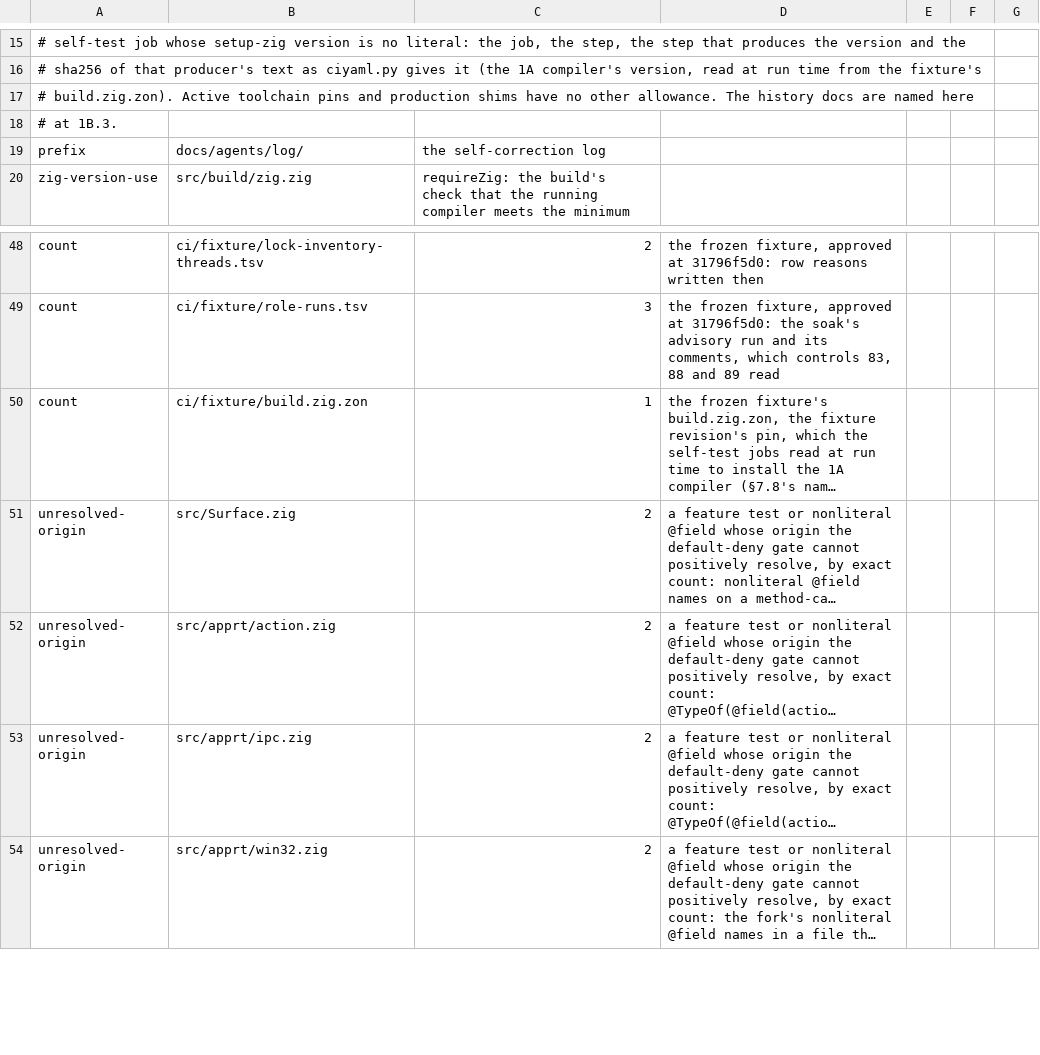
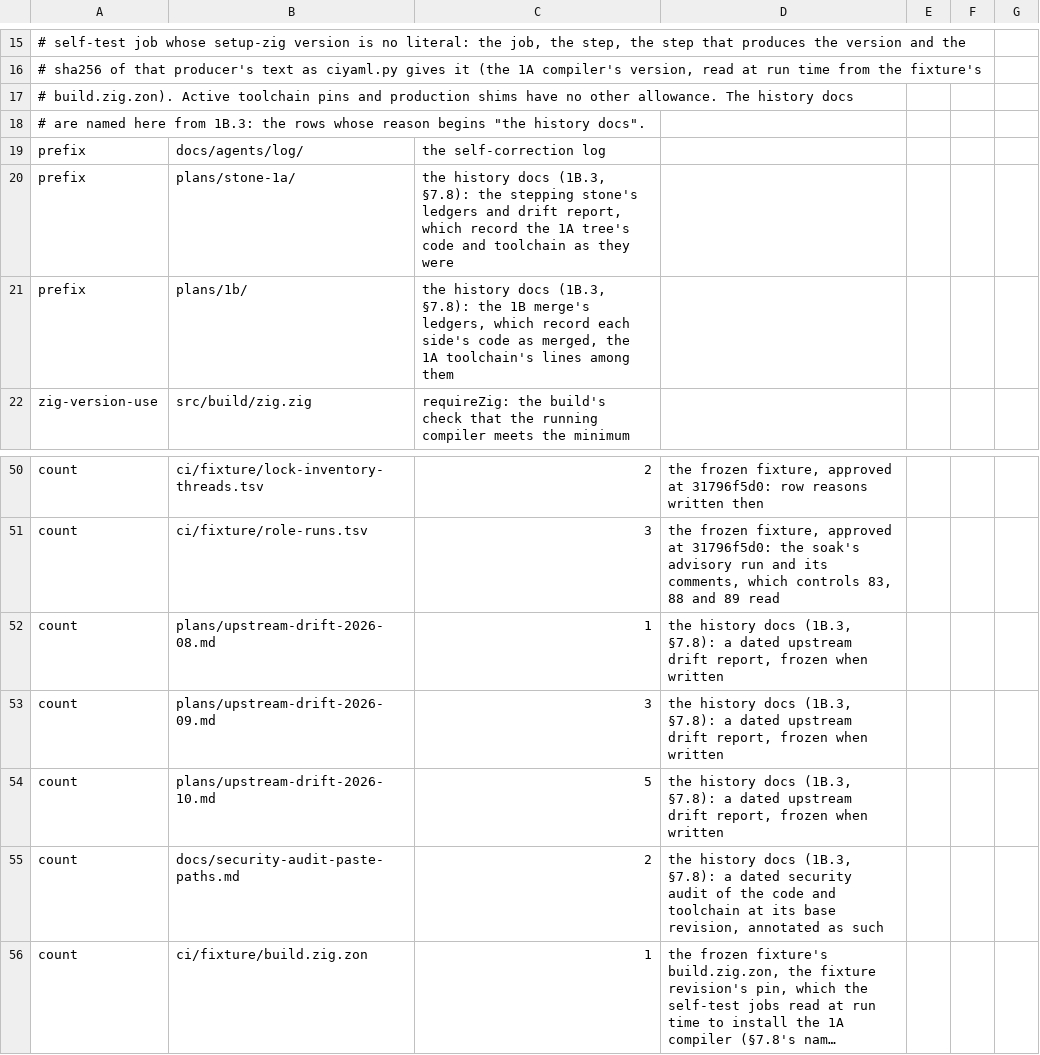
Before and after one commit to amanthanvi/noctty, a TSV file: ci/residue-allow.tsv, drawn as a sheet; only a part is shown, gaps mark what is left out; the shorter side is filled out with more unchanged rows; long unchanged cells end in …; the diff names each change by its address in the sheet, - before the commit and + after, or states it on an @@ line.

```diff
--- a/ci/residue-allow.tsv
+++ b/ci/residue-allow.tsv
-A17: …history docs are named here
+A17: …history docs
-A18: # at 1B.3.
+A18: # are named here from 1B.3: the rows whose reason begins "the history docs".
+row 20: prefix | plans/stone-1a/ | the history docs (1B.3, §7.8): the stepping stone's ledgers and drift report, which record the 1A tree's code and toolchain as they were
+row 21: prefix | plans/1b/ | the history docs (1B.3, §7.8): the 1B merge's ledgers, which record each side's code as merged, the 1A toolchain's lines among them
+row 52: count | plans/upstream-drift-2026-08.md | 1 | the history docs (1B.3, §7.8): a dated upstream drift report, frozen when written
+row 53: count | plans/upstream-drift-2026-09.md | 3 | the history docs (1B.3, §7.8): a dated upstream drift report, frozen when written
+row 54: count | plans/upstream-drift-2026-10.md | 5 | the history docs (1B.3, §7.8): a dated upstream drift report, frozen when written
+row 55: count | docs/security-audit-paste-paths.md | 2 | the history docs (1B.3, §7.8): a dated security audit of the code and toolchain at its base revision, annotated as such
```
Also changed, not shown: ci/role-runs.tsv, 26 other files.
